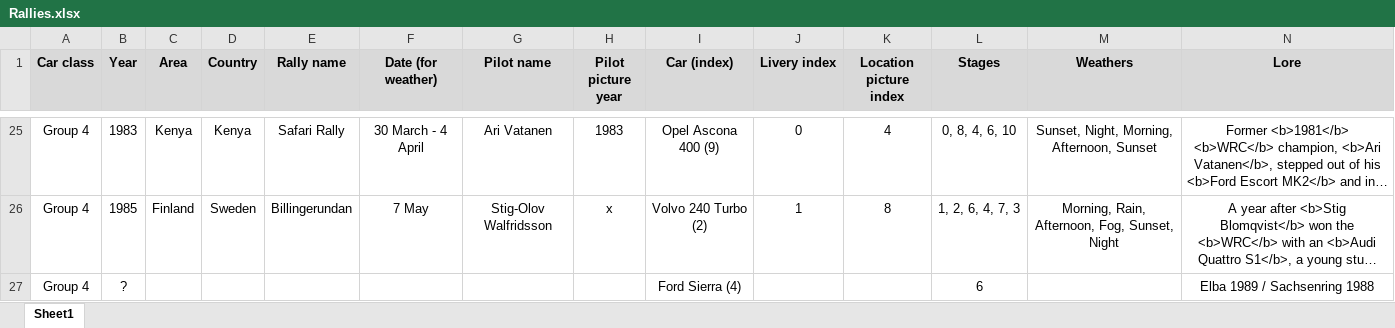
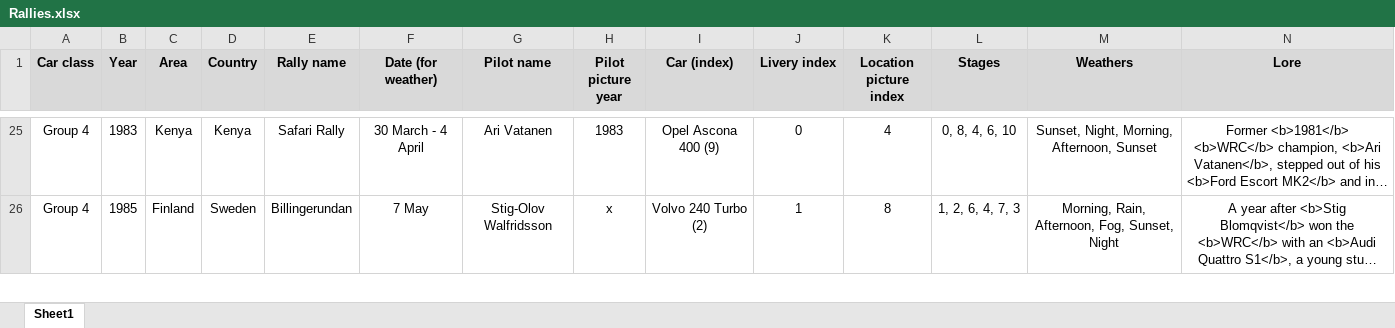
Before and after one commit to MMike17/ArtOfRally_HistoricalCareer, an Excel workbook: Data/Rallies.xlsx, sheet Sheet1, drawn as a sheet; only a part is shown, gaps mark what is left out; long unchanged cells end in …; values as stored, in another font and other column widths than the file's, no borders; conditional formats not drawn; removed rows and columns are numbered as before the commit, all else as after; rows hold the shown columns only; the diff covers the shown part only; the diff names each change by its address in the sheet, - before the commit and + after, or states it on an @@ line.

Commit message:
Add Group 4 rally 9

```diff
--- a/Data/Rallies.xlsx (sheet Sheet1)
+++ b/Data/Rallies.xlsx (sheet Sheet1)
-row 27: Group 4 | ? |  |  |  |  |  |  | Ford Sierra (4) |  |  | 6 |  | Elba 1989 / Sachsenring 1988
```
Also changed, not shown: 1 added row and 6 edited cells elsewhere in this sheet, 3 other files.
